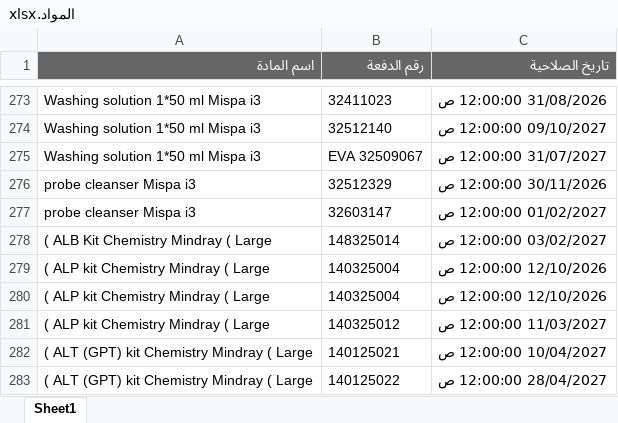
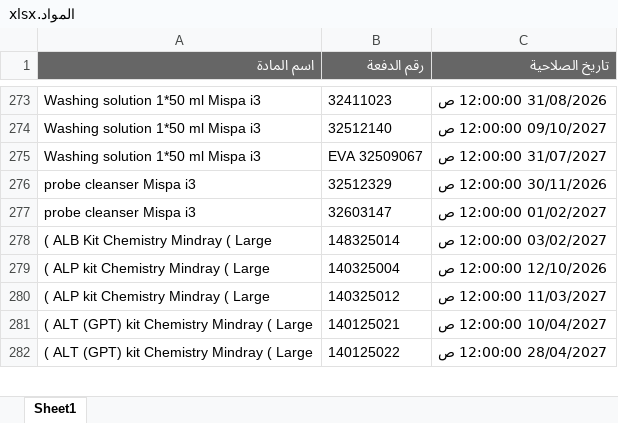
Before and after one commit to abdallawolf92/expiry-check, an Excel workbook: المواد.xlsx, sheet Sheet1, drawn as a sheet; only a part is shown, gaps mark what is left out; values as stored, in another font and other column widths than the file's, no borders; the diff names each change by its address in the sheet, - before the commit and + after, or states it on an @@ line.

Commit message:
Add files via upload

```diff
--- a/المواد.xlsx (sheet Sheet1)
+++ b/المواد.xlsx (sheet Sheet1)
-row 280: ( ALP kit Chemistry Mindray ( Large | 140325004 | 12/10/2026 12:00:00 ص
```
